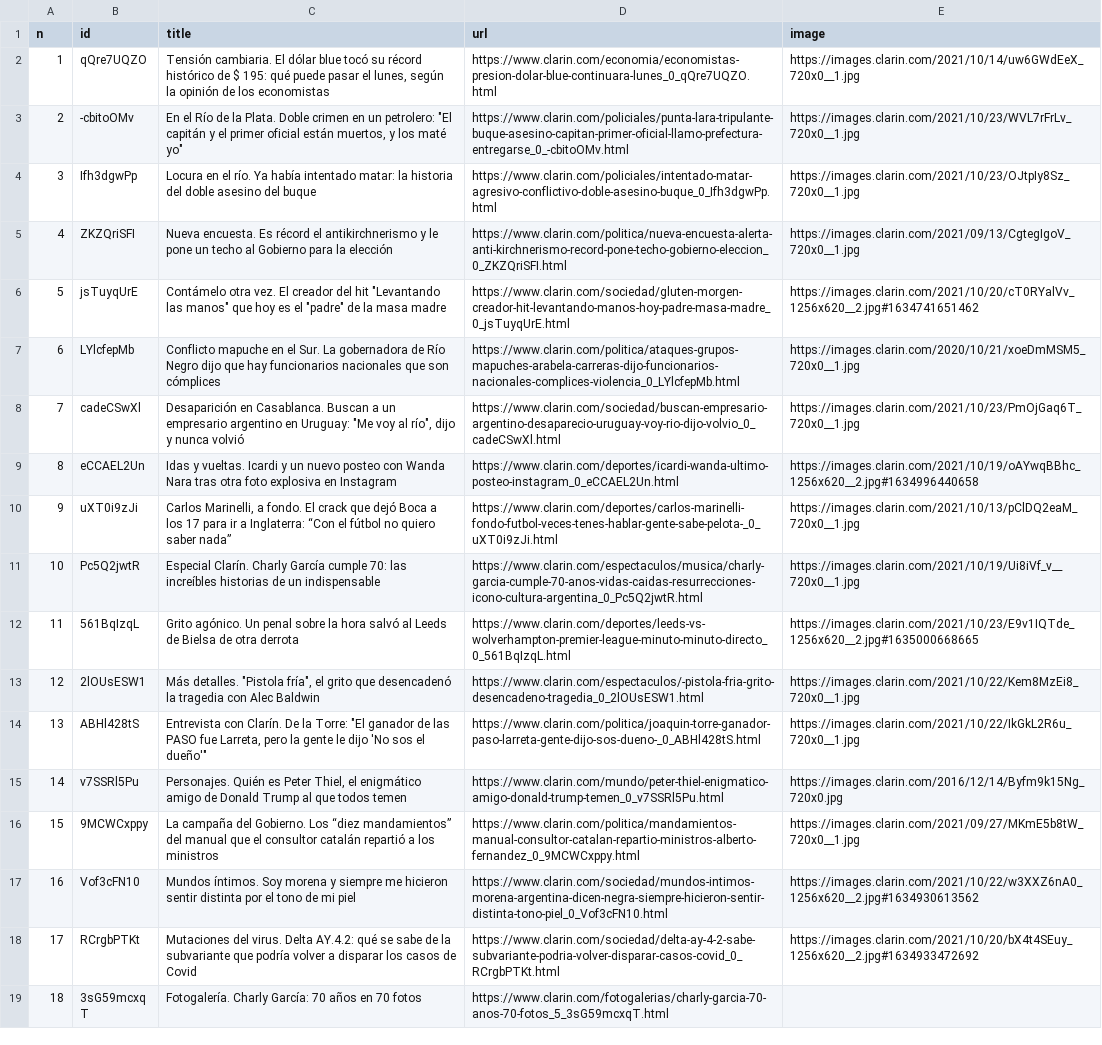
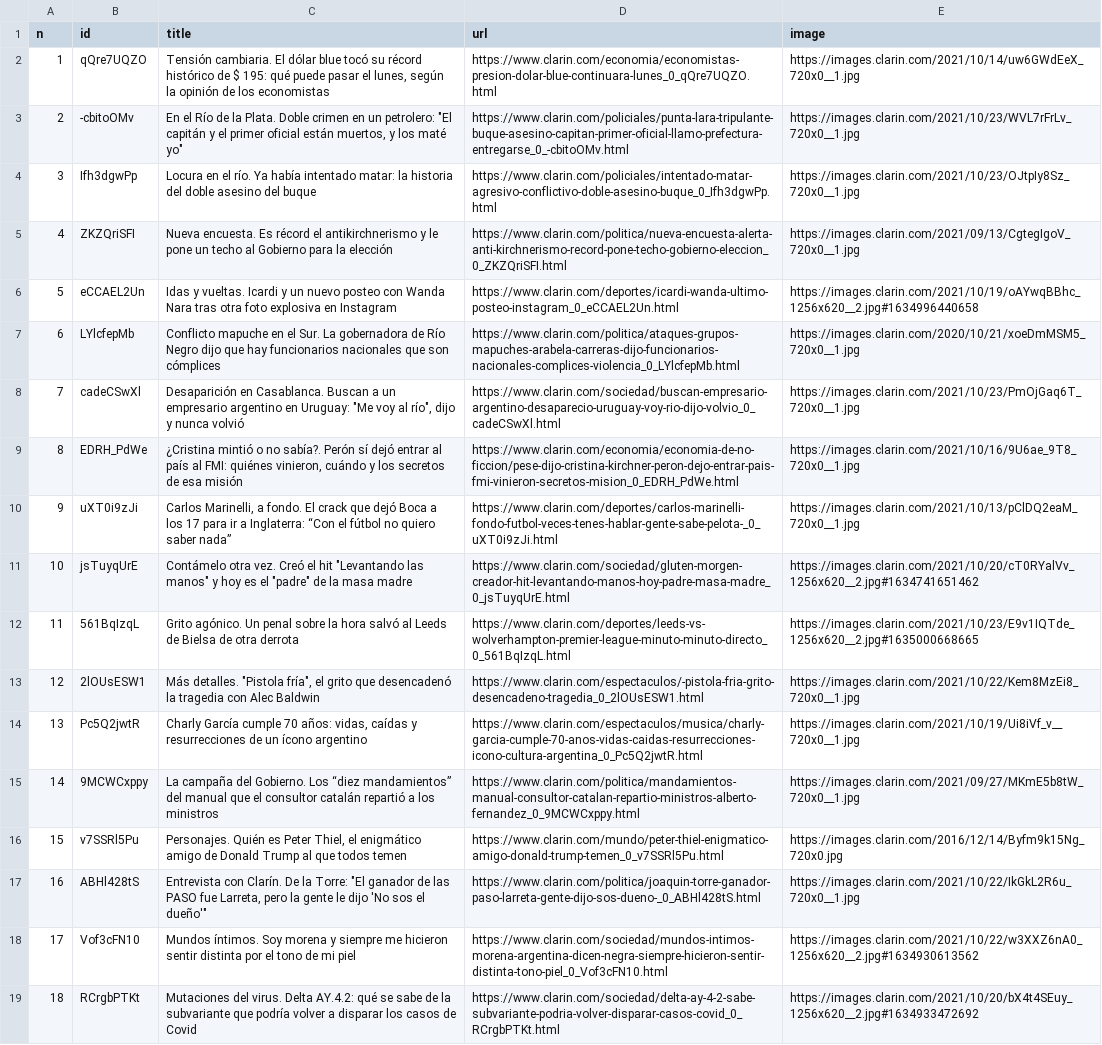
Before and after one commit to diffario/diarios, a CSV file: clarin.csv, drawn as a sheet; only a part is shown; the shorter side is filled out with more unchanged rows; removed rows and columns are numbered as before the commit, all else as after; the diff covers the shown part only; the diff names each change by its address in the sheet, - before the commit and + after, or states it on an @@ line.

```diff
--- a/clarin.csv
+++ b/clarin.csv
-row 6: 5 | jsTuyqUrE | Contámelo otra vez. El creador del hit "Levantando las manos" que hoy es el "padre" de la masa madre | https://www.clarin.com/sociedad/gluten-morgen-creador-hit-levantando-manos-hoy-padre-masa-madre_0_jsTuyqUrE.html | https://images.clarin.com/2021/10/20/cT0RYalVv_1256x620__2.jpg#1634741651462
@@ row 9 moved to row 6: 5 @@
+row 9: 8 | EDRH_PdWe | ¿Cristina mintió o no sabía?. Perón sí dejó entrar al país al FMI: quiénes vinieron, cuándo y los secretos de esa misión | https://www.clarin.com/economia/economia-de-no-ficcion/pese-dijo-cristina-kirchner-peron-dejo-entrar-pais-fmi-vinieron-secretos-mision_0_EDRH_PdWe.html | https://images.clarin.com/2021/10/16/9U6ae_9T8_720x0__1.jpg
-row 11: 10 | Pc5Q2jwtR | Especial Clarín. Charly García cumple 70: las increíbles historias de un indispensable | https://www.clarin.com/espectaculos/musica/charly-garcia-cumple-70-anos-vidas-caidas-resurrecciones-icono-cultura-argentina_0_Pc5Q2jwtR.html | https://images.clarin.com/2021/10/19/Ui8iVf_v__720x0__1.jpg
+row 11: 10 | jsTuyqUrE | Contámelo otra vez. Creó el hit "Levantando las manos" y hoy es el "padre" de la masa madre | https://www.clarin.com/sociedad/gluten-morgen-creador-hit-levantando-manos-hoy-padre-masa-madre_0_jsTuyqUrE.html | https://images.clarin.com/2021/10/20/cT0RYalVv_1256x620__2.jpg#1634741651462
+row 14: 13 | Pc5Q2jwtR | Charly García cumple 70 años: vidas, caídas y resurrecciones de un ícono argentino | https://www.clarin.com/espectaculos/musica/charly-garcia-cumple-70-anos-vidas-caidas-resurrecciones-icono-cultura-argentina_0_Pc5Q2jwtR.html | https://images.clarin.com/2021/10/19/Ui8iVf_v__720x0__1.jpg
@@ row 16 moved to row 15: 14 @@
@@ row 15 moved to row 16: 15 @@
@@ column A (n) renumbered between rows 17 and 85 @@
```
Also changed, not shown: 7 added rows and 6 moved rows elsewhere in this file, infobae.csv, lanacion.csv, 3 other files.
